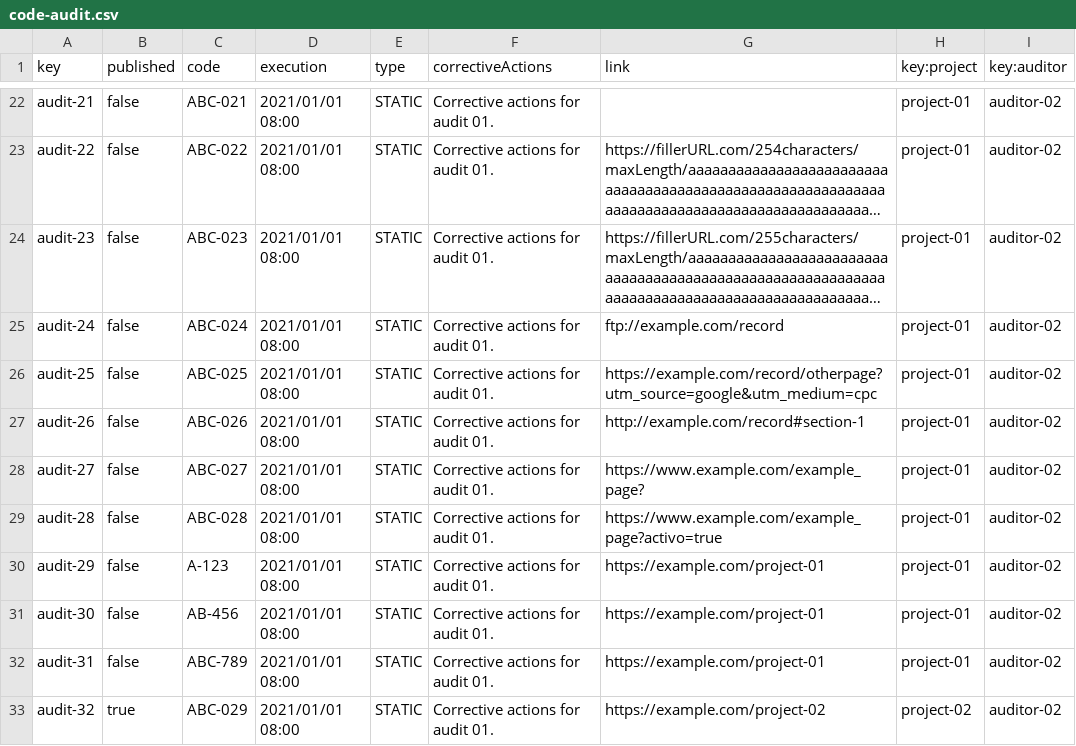
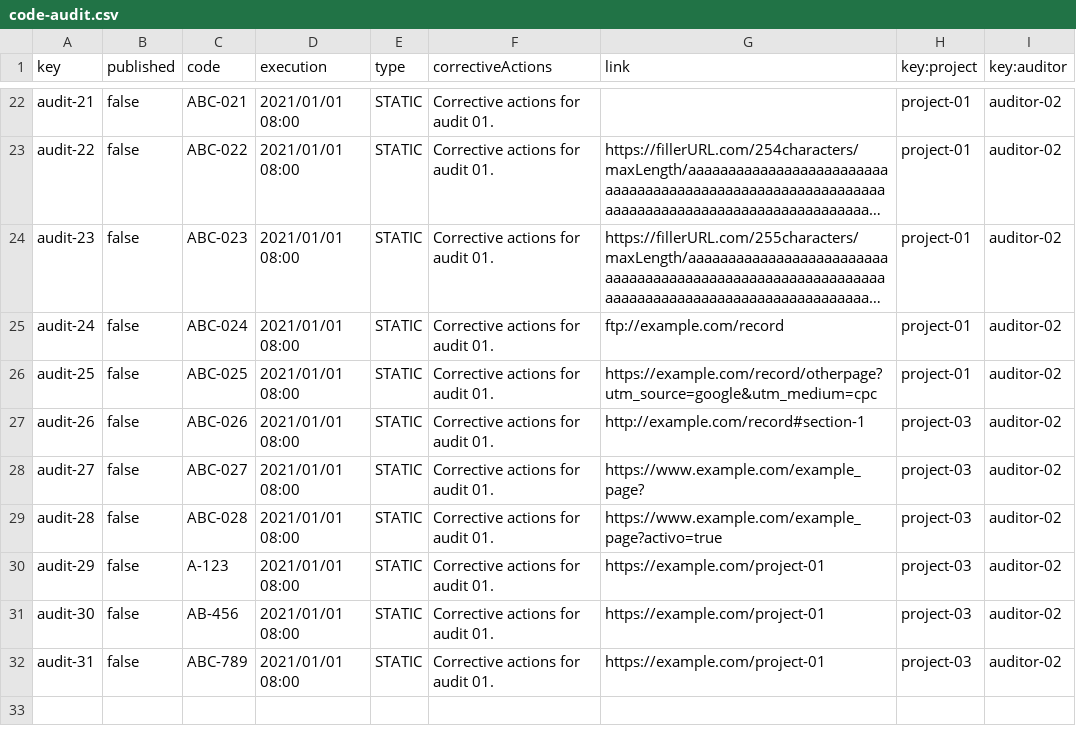
Before and after one commit to rafcasceb/Acme-SF-D04, a CSV file: src/main/webapp/WEB-INF/resources/sample-data/code-audit.csv, drawn as a sheet; only a part is shown, gaps mark what is left out; long unchanged cells end in ….

Commit message:
feat(codeaudit): codeaudit operations by any
Code audit and audit record operations by any.

```diff
--- a/src/main/webapp/WEB-INF/resources/sample-data/code-audit.csv
+++ b/src/main/webapp/WEB-INF/resources/sample-data/code-audit.csv
@@ -26,8 +26,7 @@ audit-24,false,ABC-024,2021/01/01 08:00,STATIC,Corrective actions for audit 01.,
 audit-25,false,ABC-025,2021/01/01 08:00,STATIC,Corrective actions for audit 01.,https://example.com/record/otherpage?utm_source=google&utm_medium=cpc,project-01,auditor-02
-audit-26,false,ABC-026,2021/01/01 08:00,STATIC,Corrective actions for audit 01.,http://example.com/record#section-1,project-01,auditor-02
-audit-27,false,ABC-027,2021/01/01 08:00,STATIC,Corrective actions for audit 01.,https://www.example.com/example_page?,project-01,auditor-02
-audit-28,false,ABC-028,2021/01/01 08:00,STATIC,Corrective actions for audit 01.,https://www.example.com/example_page?activo=true,project-01,auditor-02
-audit-29,false,A-123,2021/01/01 08:00,STATIC,Corrective actions for audit 01.,https://example.com/project-01,project-01,auditor-02
-audit-30,false,AB-456,2021/01/01 08:00,STATIC,Corrective actions for audit 01.,https://example.com/project-01,project-01,auditor-02
-audit-31,false,ABC-789,2021/01/01 08:00,STATIC,Corrective actions for audit 01.,https://example.com/project-01,project-01,auditor-02
-audit-32,true,ABC-029,2021/01/01 08:00,STATIC,Corrective actions for audit 01.,https://example.com/project-02,project-02,auditor-02
+audit-26,false,ABC-026,2021/01/01 08:00,STATIC,Corrective actions for audit 01.,http://example.com/record#section-1,project-03,auditor-02
+audit-27,false,ABC-027,2021/01/01 08:00,STATIC,Corrective actions for audit 01.,https://www.example.com/example_page?,project-03,auditor-02
+audit-28,false,ABC-028,2021/01/01 08:00,STATIC,Corrective actions for audit 01.,https://www.example.com/example_page?activo=true,project-03,auditor-02
+audit-29,false,A-123,2021/01/01 08:00,STATIC,Corrective actions for audit 01.,https://example.com/project-01,project-03,auditor-02
+audit-30,false,AB-456,2021/01/01 08:00,STATIC,Corrective actions for audit 01.,https://example.com/project-01,project-03,auditor-02
+audit-31,false,ABC-789,2021/01/01 08:00,STATIC,Corrective actions for audit 01.,https://example.com/project-01,project-03,auditor-02
```
Also changed, not shown: 32 other files.
